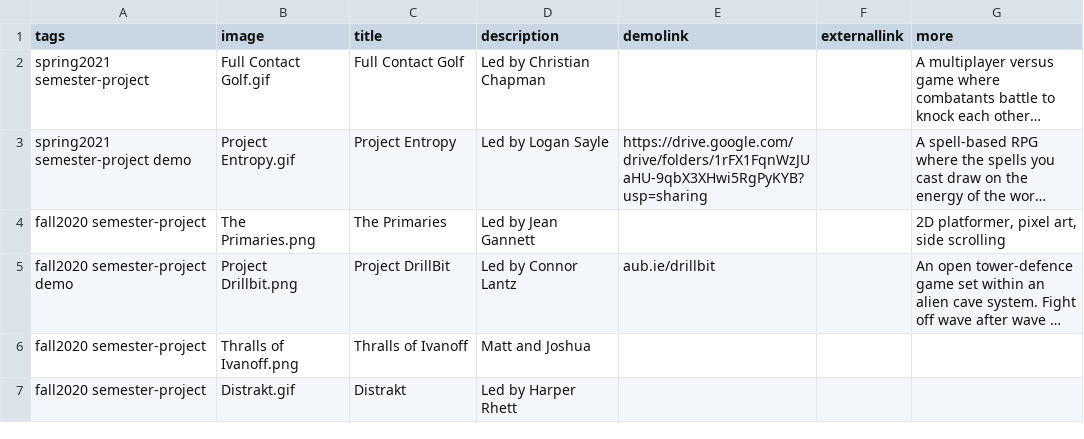
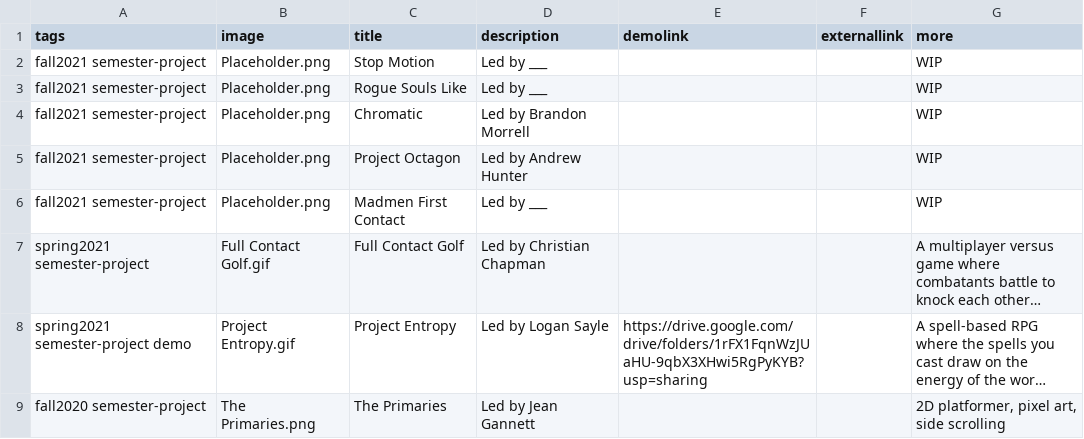
Before and after one commit to autigerdev/autigerdev.github.io, a CSV file: projects.csv, drawn as a sheet; only a part is shown; the shorter side is filled out with more unchanged rows; long unchanged cells end in …; the diff names each change by its address in the sheet, - before the commit and + after, or states it on an @@ line.

Commit message:
New Projects Added

```diff
--- a/projects.csv
+++ b/projects.csv
+row 2: fall2021 semester-project | Placeholder.png | Stop Motion | Led by ___ |  |  | WIP
+row 3: fall2021 semester-project | Placeholder.png | Rogue Souls Like | Led by ___ |  |  | WIP
+row 4: fall2021 semester-project | Placeholder.png | Chromatic | Led by Brandon Morrell |  |  | WIP
+row 5: fall2021 semester-project | Placeholder.png | Project Octagon | Led by Andrew Hunter |  |  | WIP
+row 6: fall2021 semester-project | Placeholder.png | Madmen First Contact | Led by ___ |  |  | WIP
```
